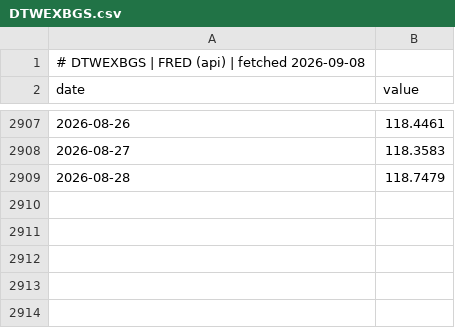
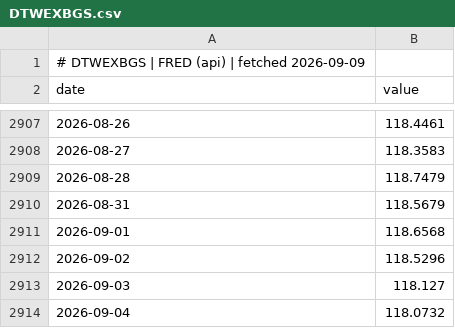
Before and after one commit to GunDamnBoy/chart-of-the-day, a CSV file: data/series/DTWEXBGS.csv, drawn as a sheet; only a part is shown, gaps mark what is left out.

Commit message:
data: publish 2026-09-09

```diff
--- a/data/series/DTWEXBGS.csv
+++ b/data/series/DTWEXBGS.csv
@@ -1,2 +1,2 @@
-# DTWEXBGS | FRED (api) | fetched 2026-09-08
+# DTWEXBGS | FRED (api) | fetched 2026-09-09
 date,value
@@ -2909 +2909,6 @@ date,value
 2026-08-28,118.7479
+2026-08-31,118.5679
+2026-09-01,118.6568
+2026-09-02,118.5296
+2026-09-03,118.127
+2026-09-04,118.0732
```
Also changed, not shown: data/series/BAMLC0A0CM.csv, data/series/BAMLH0A0HYM2.csv, 49 other files.
